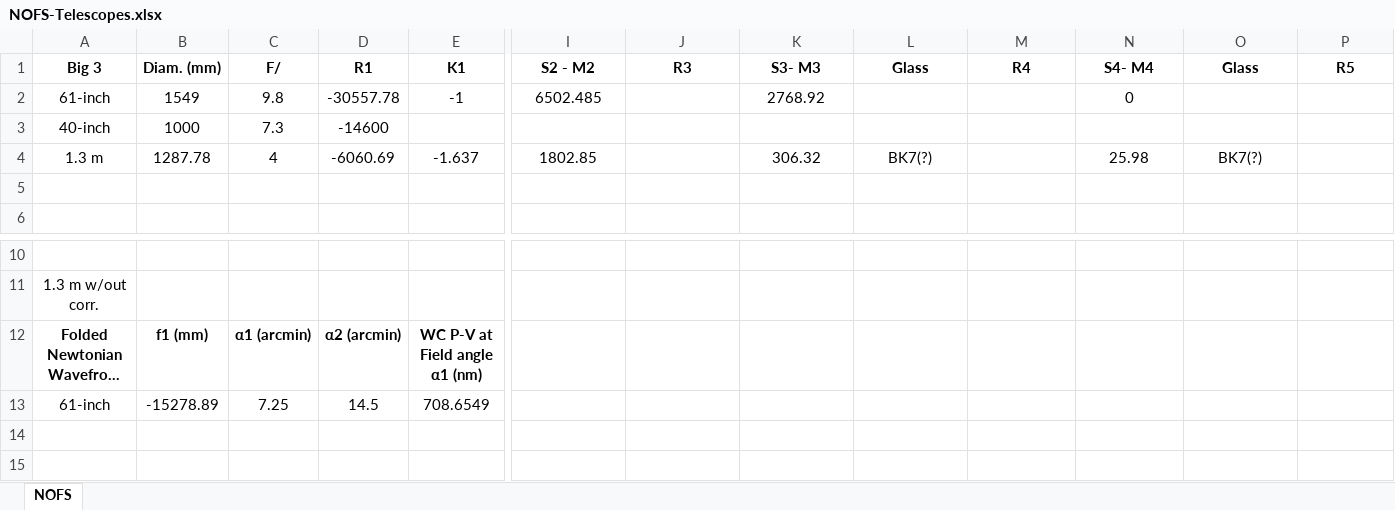
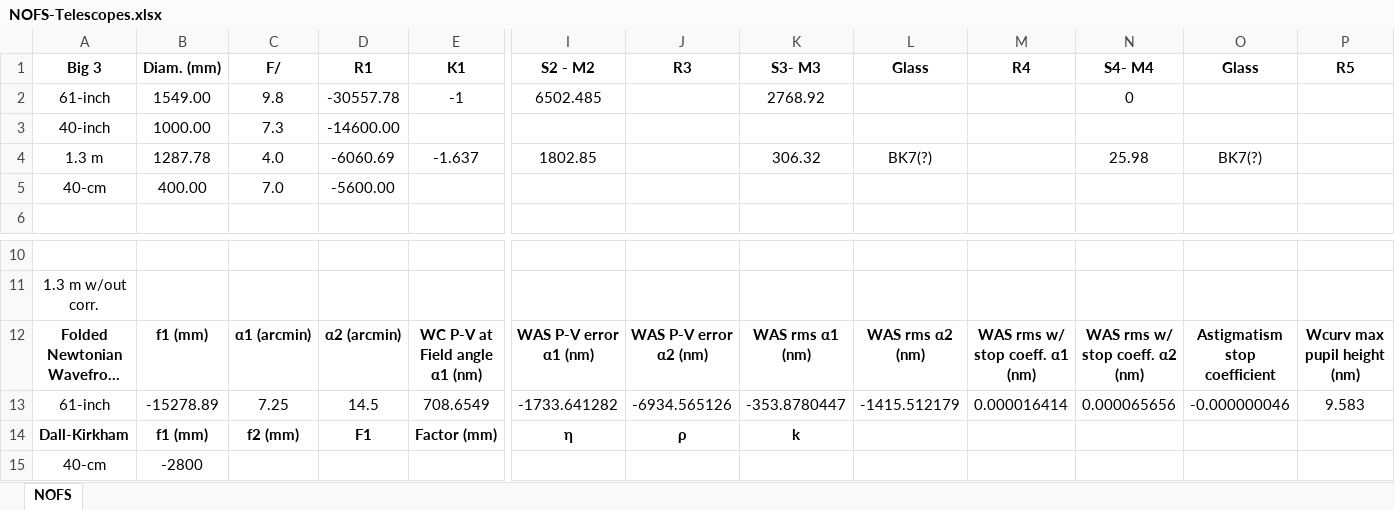
Before and after one commit to astroJarHead/my-excel, an Excel workbook: NOFS-Telescopes.xlsx, sheet NOFS, drawn as a sheet; only a part is shown, gaps mark what is left out; long unchanged cells end in …; values as stored, in another font and other column widths than the file's, no borders; rows hold the shown columns only; the diff names each change by its address in the sheet, - before the commit and + after, or states it on an @@ line.

Commit message:
61-inch changes
61-inch has astigmatism, allowing for the location of the aperture stop. Also P-V for field curvature (small)

```diff
--- a/NOFS-Telescopes.xlsx (sheet NOFS)
+++ b/NOFS-Telescopes.xlsx (sheet NOFS)
-B2 (Diam. (mm)): 1549
+B2 (Diam. (mm)): 1549.00
-B3 (Diam. (mm)): 1000
+B3 (Diam. (mm)): 1000.00
-D3 (R1): -14600
+D3 (R1): -14600.00
-C4 (F/): 4
+C4 (F/): 4.0
-row 5: (empty)
+row 5: 40-cm | 400.00 | 7.0 | -5600.00
-I12 (S2 - M2): (empty)
+I12 (S2 - M2): WAS P-V error α1 (nm)
-J12 (R3): (empty)
+J12 (R3): WAS P-V error α2 (nm)
-K12 (S3- M3): (empty)
+K12 (S3- M3): WAS rms α1 (nm)
-L12 (Glass): (empty)
+L12 (Glass): WAS rms α2 (nm)
-M12 (R4): (empty)
+M12 (R4): WAS rms w/ stop coeff. α1 (nm)
-N12 (S4- M4): (empty)
+N12 (S4- M4): WAS rms w/ stop coeff. α2 (nm)
-O12 (Glass): (empty)
+O12 (Glass): Astigmatism stop coefficient
-P12 (R5): (empty)
+P12 (R5): Wcurv max pupil height (nm)
-I13 (S2 - M2): (empty)
+I13 (S2 - M2): -1733.641282
-J13 (R3): (empty)
+J13 (R3): -6934.565126
-K13 (S3- M3): (empty)
+K13 (S3- M3): -353.8780447
-L13 (Glass): (empty)
+L13 (Glass): -1415.512179
-M13 (R4): (empty)
+M13 (R4): 0.000016414
-N13 (S4- M4): (empty)
+N13 (S4- M4): 0.000065656
-O13 (Glass): (empty)
+O13 (Glass): -0.000000046
-P13 (R5): (empty)
+P13 (R5): 9.583
+row 14: Dall-Kirkham | f1 (mm) | f2 (mm) | F1 | Factor (mm) | η | ρ | k
+row 15: 40-cm | -2800
```
